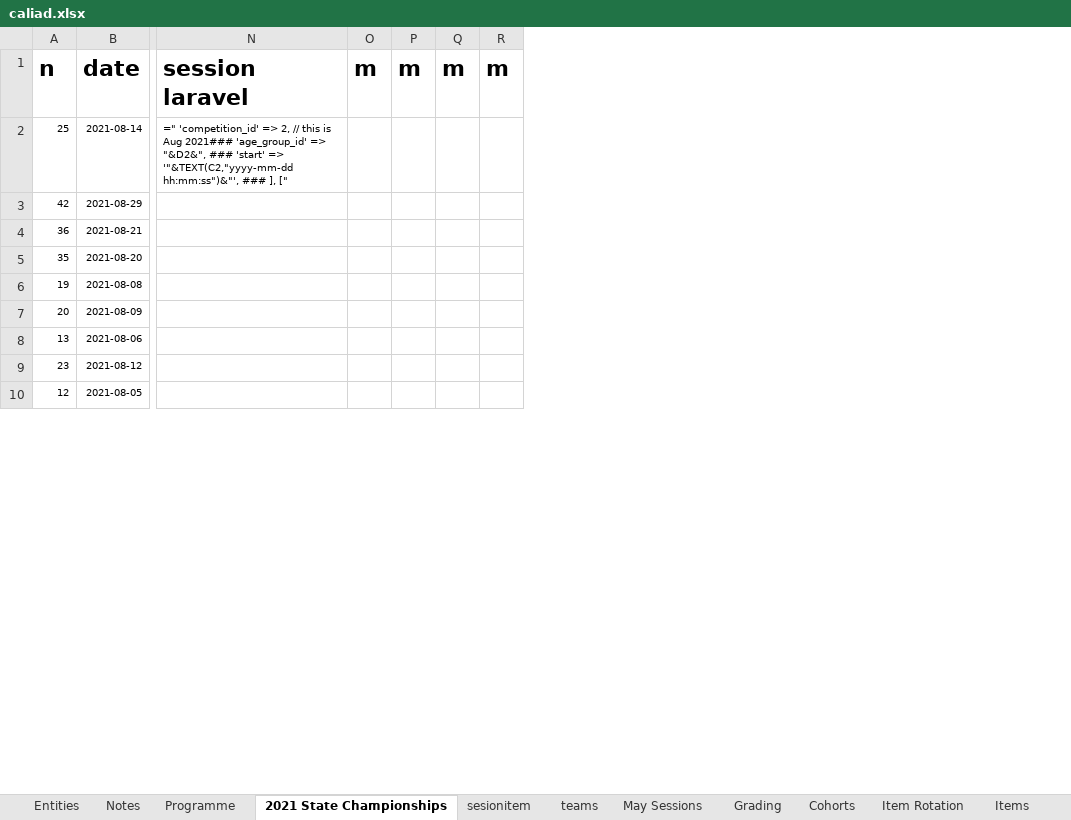
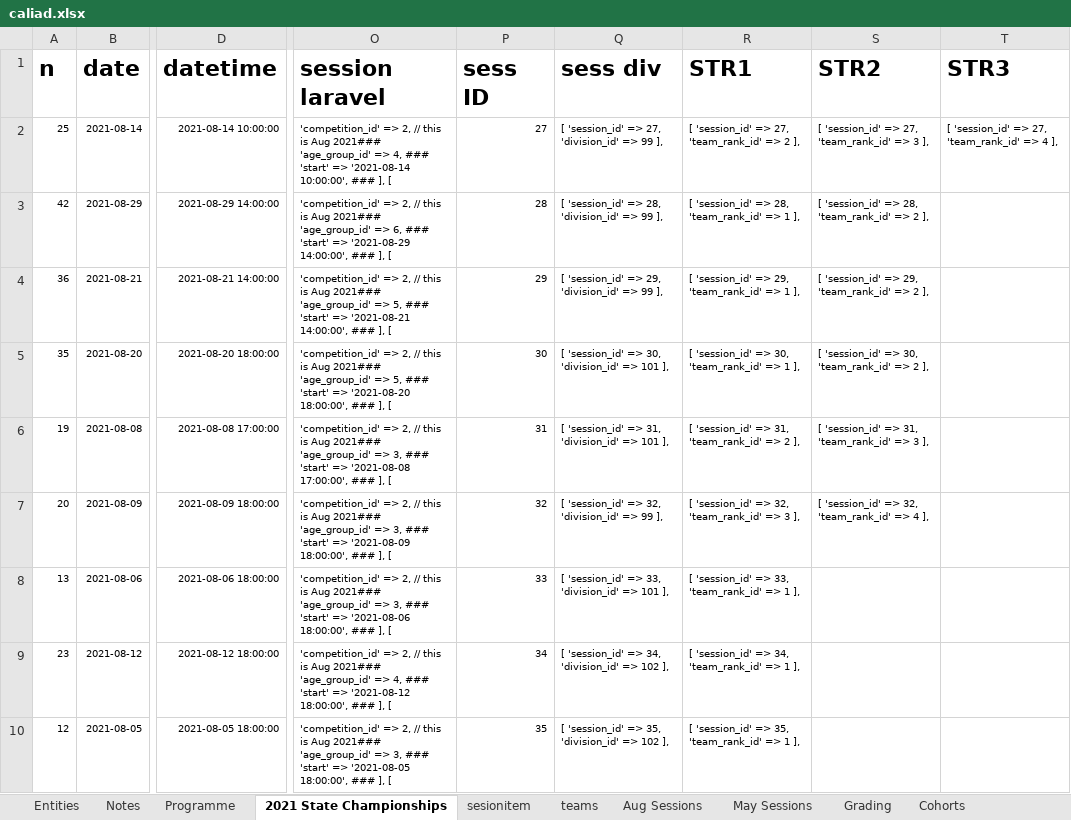
Before and after one commit to BrendanTWhite/Caliad, an Excel workbook: doco/caliad.xlsx, sheet 2021 State Championships, drawn as a sheet; only a part is shown, gaps mark what is left out; values as stored, in another font and other column widths than the file's, no borders; removed rows and columns are numbered as before the commit, all else as after; the diff names each change by its address in the sheet, - before the commit and + after, or states it on an @@ line.

```diff
--- a/doco/caliad.xlsx (sheet 2021 State Championships)
+++ b/doco/caliad.xlsx (sheet 2021 State Championships)
+sheet tab: Aug Sessions
+column D (datetime), rows 2-10: 2021-08-14 10:00:00 | 2021-08-29 14:00:00 | 2021-08-21 14:00:00 | 2021-08-20 18:00:00 | 2021-08-08 17:00:00 | 2021-08-09 18:00:00 | 2021-08-06 18:00:00 | 2021-08-12 18:00:00 | 2021-08-05 18:00:00
@@ column N (session laravel) hidden, row 2: =" 'competition_id' => 2, // this is Aug 2021### 'age_group_id' => "&D2&", ### 'start' => '"&TEXT(C2,"yyyy-mm-dd hh:mm:ss")&"', ### ], [" @@
-column O (m), empty
-column P (m), empty
-column Q (m), empty
-column R (m), empty
+column O (session laravel), rows 2-10: 'competition_id' => 2, // this is Aug 2021### 'age_group_id' => 4, ### 'start' => '2021-08-14 10:00:00', ### ], [ | 'competition_id' => 2, // this is Aug 2021### 'age_group_id' => 6, ### 'start' => '2021-08-29 14:00:00', ### ], [ | 'competition_id' => 2, // this is Aug 2021### 'age_group_id' => 5, ### 'start' => '2021-08-21 14:00:00', ### ], [ | 'competition_id' => 2, // this is Aug 2021### 'age_group_id' => 5, ### 'start' => '2021-08-20 18:00:00', ### ], [ | 'competition_id' => 2, // this is Aug 2021### 'age_group_id' => 3, ### 'start' => '2021-08-08 17:00:00', ### ], [ | 'competition_id' => 2, // this is Aug 2021### 'age_group_id' => 3, ### 'start' => '2021-08-09 18:00:00', ### ], [ | 'competition_id' => 2, // this is Aug 2021### 'age_group_id' => 3, ### 'start' => '2021-08-06 18:00:00', ### ], [ | 'competition_id' => 2, // this is Aug 2021### 'age_group_id' => 4, ### 'start' => '2021-08-12 18:00:00', ### ], [ | 'competition_id' => 2, // this is Aug 2021### 'age_group_id' => 3, ### 'start' => '2021-08-05 18:00:00', ### ], [
+column P (sess ID), rows 2-10: 27 | 28 | 29 | 30 | 31 | 32 | 33 | 34 | 35
+column Q (sess div), rows 2-10: [ 'session_id' => 27, 'division_id' => 99 ], | [ 'session_id' => 28, 'division_id' => 99 ], | [ 'session_id' => 29, 'division_id' => 99 ], | [ 'session_id' => 30, 'division_id' => 101 ], | [ 'session_id' => 31, 'division_id' => 101 ], | [ 'session_id' => 32, 'division_id' => 99 ], | [ 'session_id' => 33, 'division_id' => 101 ], | [ 'session_id' => 34, 'division_id' => 102 ], | [ 'session_id' => 35, 'division_id' => 102 ],
+column R (STR1), rows 2-10: [ 'session_id' => 27, 'team_rank_id' => 2 ], | [ 'session_id' => 28, 'team_rank_id' => 1 ], | [ 'session_id' => 29, 'team_rank_id' => 1 ], | [ 'session_id' => 30, 'team_rank_id' => 1 ], | [ 'session_id' => 31, 'team_rank_id' => 2 ], | [ 'session_id' => 32, 'team_rank_id' => 3 ], | [ 'session_id' => 33, 'team_rank_id' => 1 ], | [ 'session_id' => 34, 'team_rank_id' => 1 ], | [ 'session_id' => 35, 'team_rank_id' => 1 ],
+column S (STR2), rows 2-7: [ 'session_id' => 27, 'team_rank_id' => 3 ], | [ 'session_id' => 28, 'team_rank_id' => 2 ], | [ 'session_id' => 29, 'team_rank_id' => 2 ], | [ 'session_id' => 30, 'team_rank_id' => 2 ], | [ 'session_id' => 31, 'team_rank_id' => 3 ], | [ 'session_id' => 32, 'team_rank_id' => 4 ],
+column T (STR3), row 2: [ 'session_id' => 27, 'team_rank_id' => 4 ],
```
Also changed, not shown: sheet May Sessions, formulas that keep their value, 3 other files.
